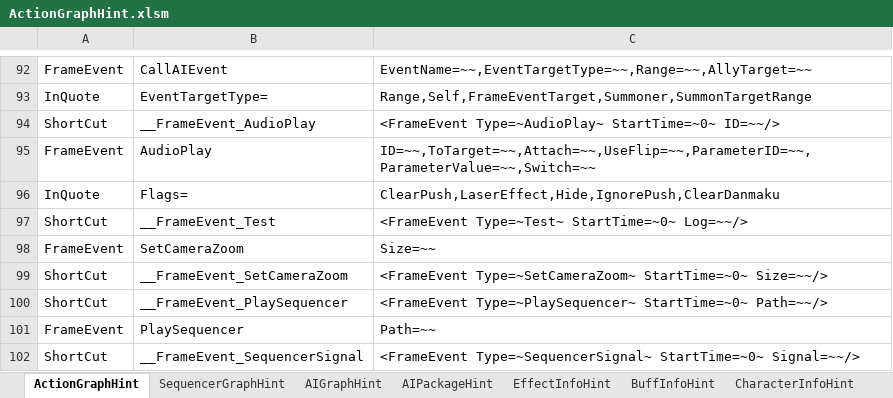
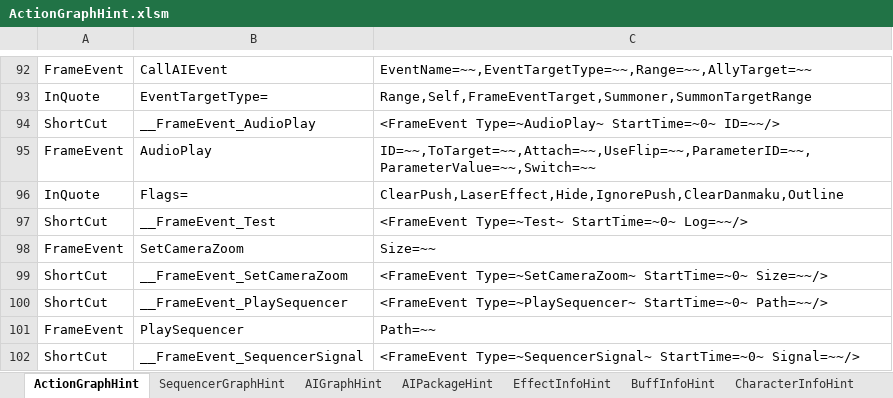
Before and after one commit to NEtuee/ProjectMS, an Excel workbook: Tools/ActionGraphHint.xlsm, sheet ActionGraphHint, drawn as a sheet; only a part is shown, gaps mark what is left out; values as stored, in another font and other column widths than the file's, no borders; charts and pictures not drawn; the diff names each change by its address in the sheet, - before the commit and + after, or states it on an @@ line.

Commit message:
outline

```diff
--- a/Tools/ActionGraphHint.xlsm (sheet ActionGraphHint)
+++ b/Tools/ActionGraphHint.xlsm (sheet ActionGraphHint)
-C96: ClearPush,LaserEffect,Hide,IgnorePush,ClearDanmaku
+C96: ClearPush,LaserEffect,Hide,IgnorePush,ClearDanmaku,Outline
```
Also changed, not shown: 13 other files.
